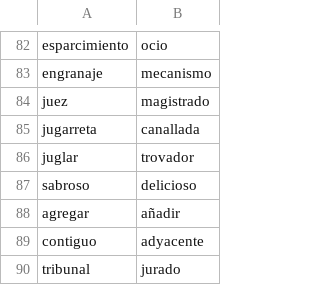
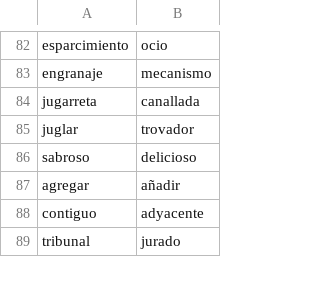
Before and after one commit to fbalbachan/TecnoNews, a CSV file: prototype/resources/synonyms.csv, drawn as a sheet; only a part is shown, gaps mark what is left out.

Commit message:
Updated synonyms, infovis test

```diff
--- a/prototype/resources/synonyms.csv
+++ b/prototype/resources/synonyms.csv
@@ -83,3 +83,2 @@ esparcimiento,ocio
 engranaje,mecanismo
-juez,magistrado
 jugarreta,canallada
```
Also changed, not shown: 1 other file.
